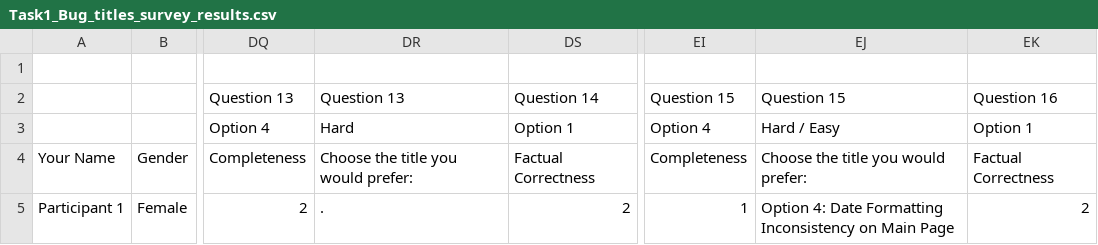
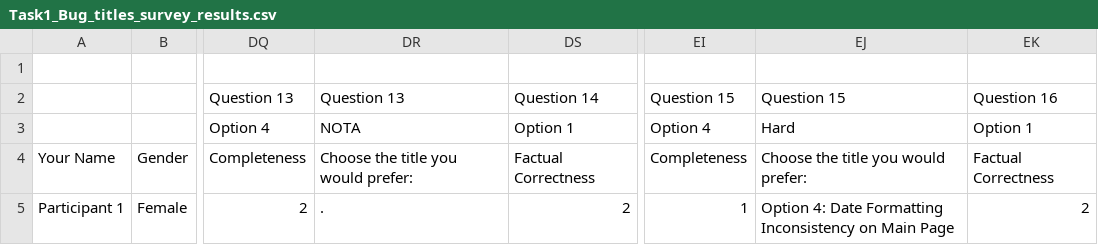
Before and after one commit to merealone2516/Can-LLMs-Evaluate-, a CSV file: Human Evaluation/Task1_Bug_titles_survey_results.csv, drawn as a sheet; only a part is shown, gaps mark what is left out; the diff names each change by its address in the sheet, - before the commit and + after, or states it on an @@ line.

Commit message:
Update Task1_Bug_titles_survey_results.csv

```diff
--- a/Human Evaluation/Task1_Bug_titles_survey_results.csv
+++ b/Human Evaluation/Task1_Bug_titles_survey_results.csv
-DR3: Hard
+DR3: NOTA
-EJ3: Hard / Easy
+EJ3: Hard
```
